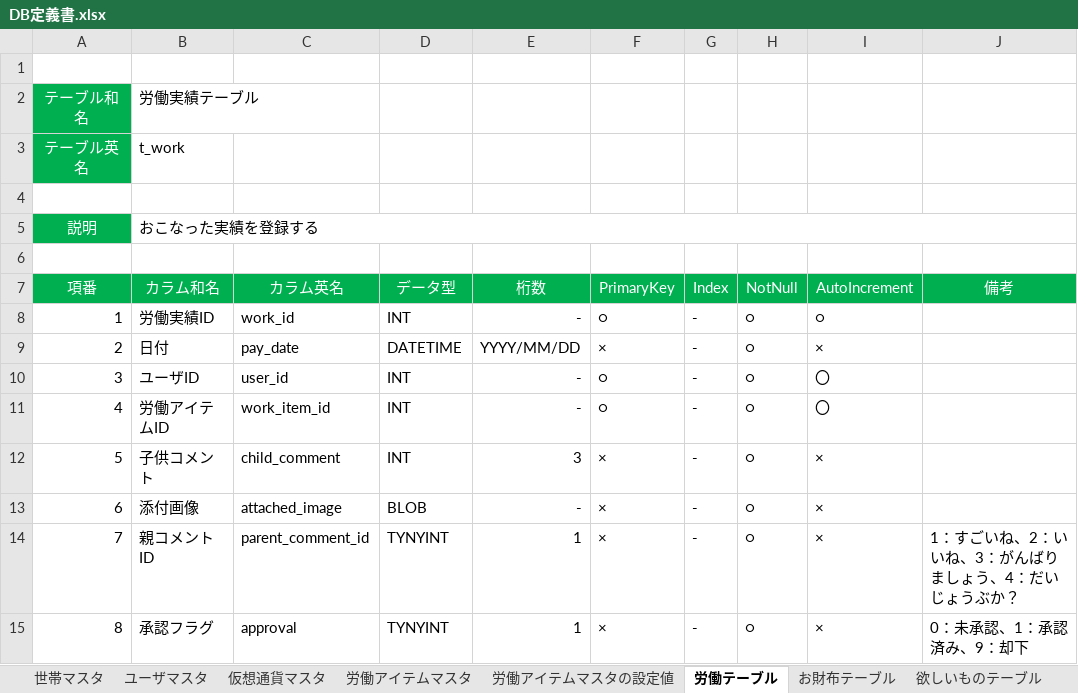
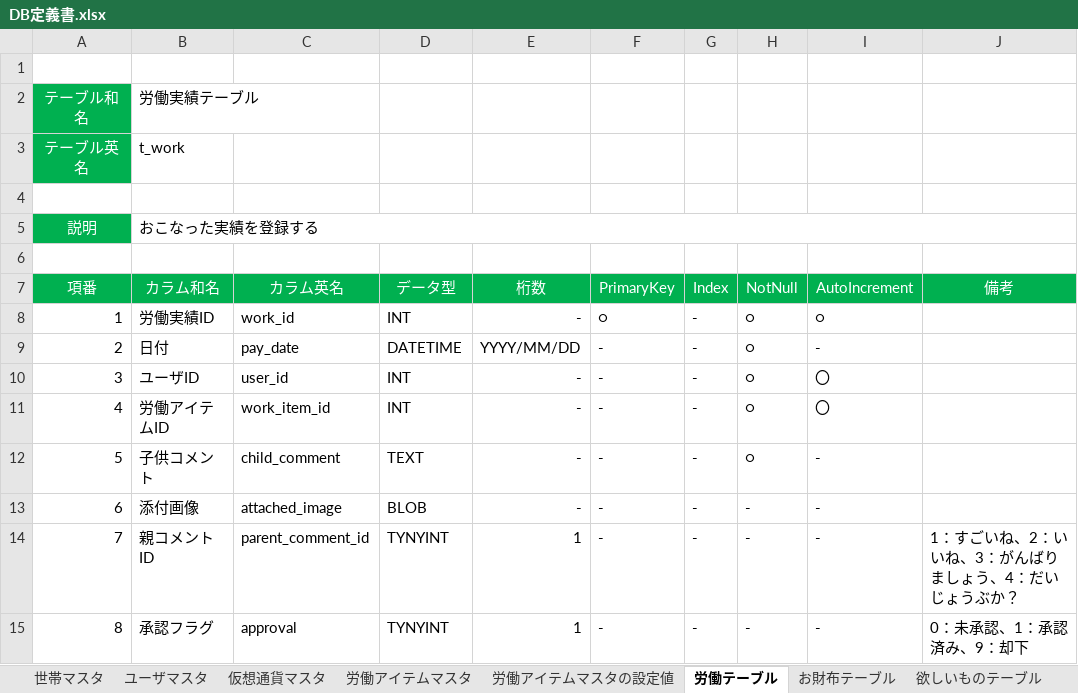
Before and after one commit to TetsujiFurukawa/mobile-app-hackathon2018, an Excel workbook: 01.document/01.設計書/DB定義書.xlsx, sheet 労働テーブル, drawn as a sheet; values as stored, in another font and other column widths than the file's, no borders; the diff names each change by its address in the sheet, - before the commit and + after, or states it on an @@ line.

```diff
--- a/01.document/01.設計書/DB定義書.xlsx (sheet 労働テーブル)
+++ b/01.document/01.設計書/DB定義書.xlsx (sheet 労働テーブル)
-F9 (PrimaryKey): ×
+F9 (PrimaryKey): -
-I9 (AutoIncrement): ×
+I9 (AutoIncrement): -
-F10:F11 (PrimaryKey): ○
+F10:F11 (PrimaryKey): -
-D12 (データ型): INT
+D12 (データ型): TEXT
-E12 (桁数): 3
+E12 (桁数): -
-F12:F15 (PrimaryKey): ×
+F12:F15 (PrimaryKey): -
-I12:I15 (AutoIncrement): ×
+I12:I15 (AutoIncrement): -
-H13:H15 (NotNull): ○
+H13:H15 (NotNull): -
```
Also changed, not shown: sheet ユーザマスタ, sheet 仮想通貨マスタ, sheet 労働アイテムマスタ, sheet 欲しいものテーブル, sheet お財布テーブル, sheet 世帯マスタ, 01.document/01.設計書/API定義書.xlsx.
